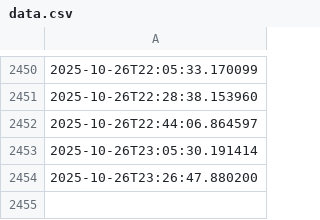
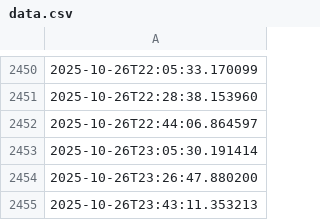
Before and after one commit to ashrithssreddy/github-actions-testing, a CSV file: data.csv, drawn as a sheet; only a part is shown, gaps mark what is left out; the diff names each change by its address in the sheet, - before the commit and + after, or states it on an @@ line.

```diff
--- a/data.csv
+++ b/data.csv
+row 2455: 2025-10-26T23:43:11.353213
```
